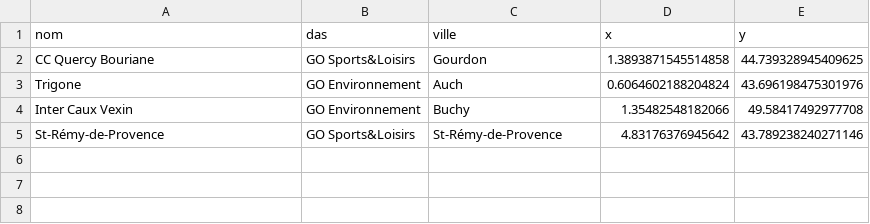
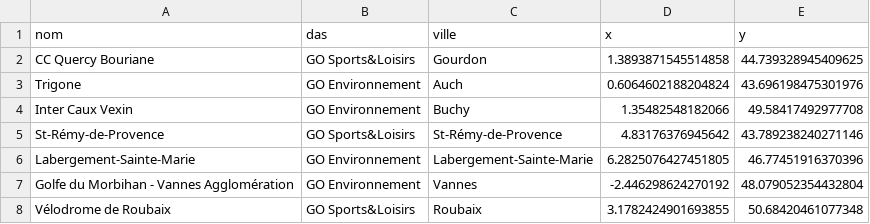
Before and after one commit to matlievre/cartoClients, a CSV file: cartoClients.csv, drawn as a sheet.

Commit message:
Update cartoClients.csv

```diff
--- a/cartoClients.csv
+++ b/cartoClients.csv
@@ -5 +5,4 @@ Inter Caux Vexin;GO Environnement;Buchy;1.35482548182066;49.58417492977708
 St-Rémy-de-Provence;GO Sports&Loisirs;St-Rémy-de-Provence;4.83176376945642;43.789238240271146
+Labergement-Sainte-Marie;GO Environnement;Labergement-Sainte-Marie;6.2825076427451805;46.77451916370396
+Golfe du Morbihan - Vannes Agglomération;GO Environnement;Vannes;-2.446298624270192;48.079052354432804
+Vélodrome de Roubaix;GO Sports&Loisirs;Roubaix;3.1782424901693855;50.68420461077348
```
